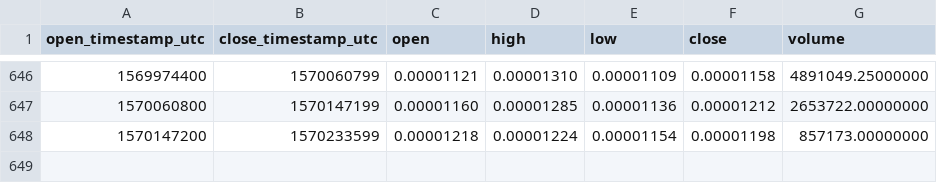
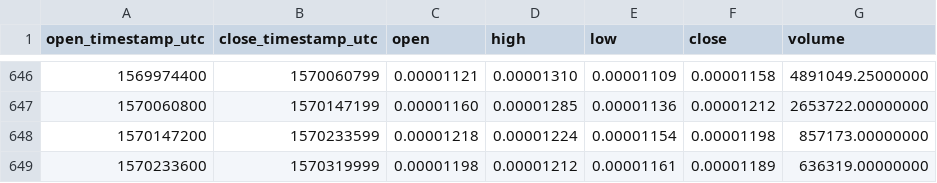
Before and after one commit to cryptobigbro/binance-NAVBTC, a CSV file: binance-NAVBTC-1d.csv, drawn as a sheet; only a part is shown, gaps mark what is left out.

Commit message:
Update OHLCV data.

```diff
--- a/binance-NAVBTC-1d.csv
+++ b/binance-NAVBTC-1d.csv
@@ -648 +648,2 @@ open_timestamp_utc,close_timestamp_utc,open,high,low,close,volume
 1570147200,1570233599,0.00001218,0.00001224,0.00001154,0.00001198,857173.00000000
+1570233600,1570319999,0.00001198,0.00001212,0.00001161,0.00001189,636319.00000000
```
Also changed, not shown: 1 other file.
